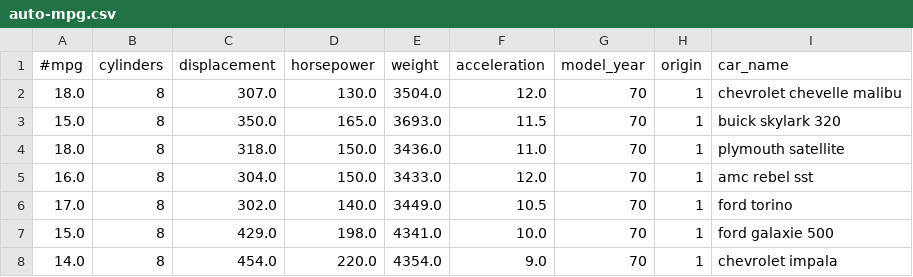
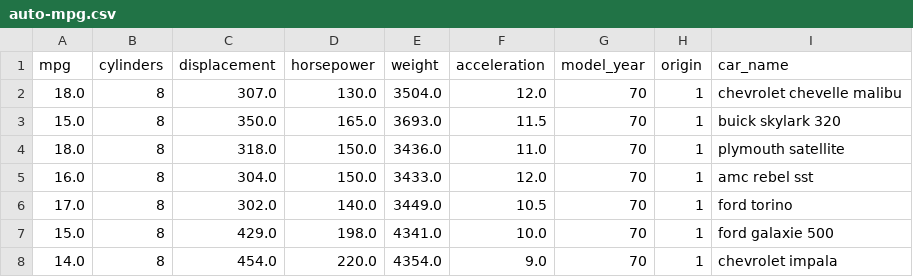
Before and after one commit to LT-IntroToAI-SY2526/a6-part2-project-per4-group1, a CSV file: auto-mpg.csv, drawn as a sheet; only a part is shown.

```diff
--- a/auto-mpg.csv
+++ b/auto-mpg.csv
@@ -1,2 +1,2 @@
-#mpg,cylinders,displacement,horsepower,weight,acceleration,model_year,origin,car_name
+mpg,cylinders,displacement,horsepower,weight,acceleration,model_year,origin,car_name
 18.0,8,307.0,130.0,3504.0,12.0,70,1,chevrolet chevelle malibu
```
Also changed, not shown: 2 other files.
